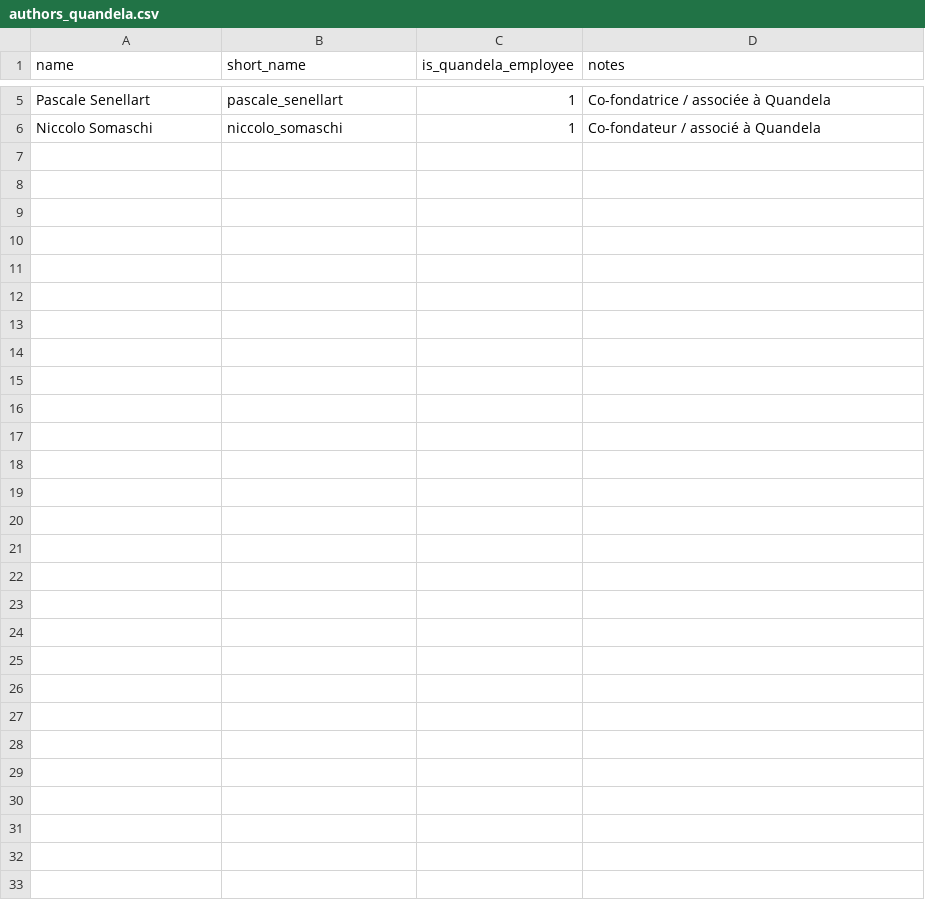
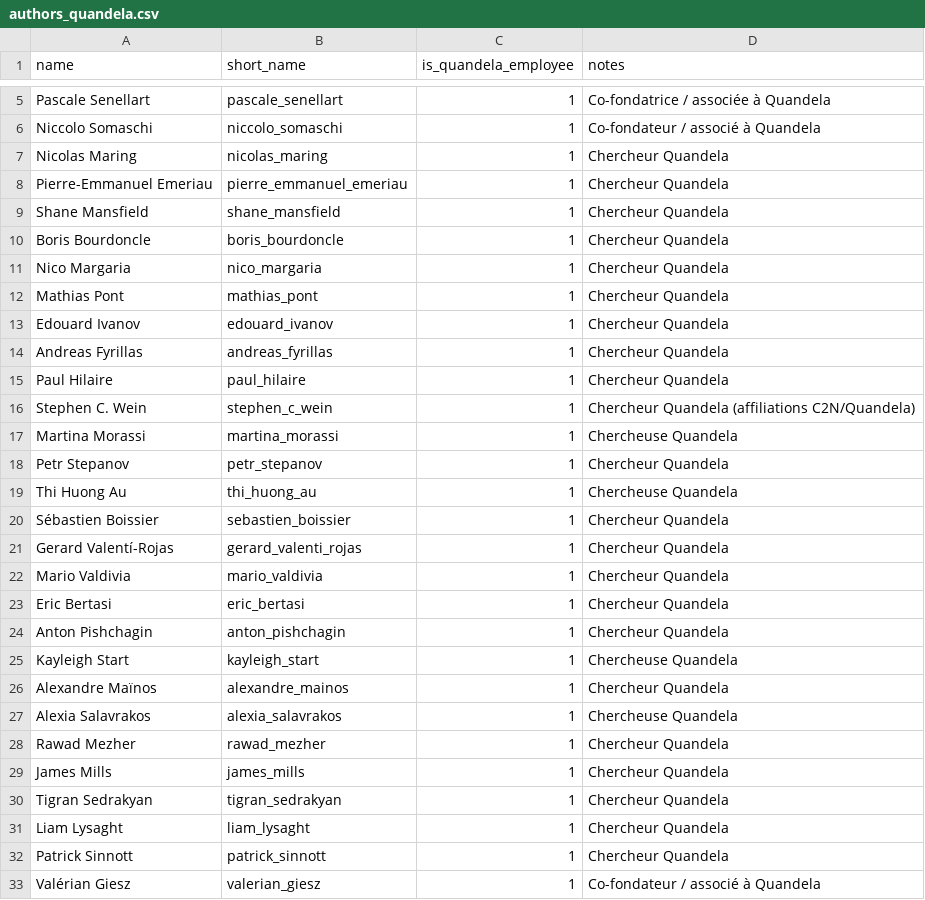
Before and after one commit to Mimon-Xv/quandela-publications-dashboard, a CSV file: authors_quandela.csv, drawn as a sheet; only a part is shown, gaps mark what is left out; the diff names each change by its address in the sheet, - before the commit and + after, or states it on an @@ line.

```diff
--- a/authors_quandela.csv
+++ b/authors_quandela.csv
+row 7: Nicolas Maring | nicolas_maring | 1 | Chercheur Quandela
+row 8: Pierre-Emmanuel Emeriau | pierre_emmanuel_emeriau | 1 | Chercheur Quandela
+row 9: Shane Mansfield | shane_mansfield | 1 | Chercheur Quandela
+row 10: Boris Bourdoncle | boris_bourdoncle | 1 | Chercheur Quandela
+row 11: Nico Margaria | nico_margaria | 1 | Chercheur Quandela
+row 12: Mathias Pont | mathias_pont | 1 | Chercheur Quandela
+row 13: Edouard Ivanov | edouard_ivanov | 1 | Chercheur Quandela
+row 14: Andreas Fyrillas | andreas_fyrillas | 1 | Chercheur Quandela
+row 15: Paul Hilaire | paul_hilaire | 1 | Chercheur Quandela
+row 16: Stephen C. Wein | stephen_c_wein | 1 | Chercheur Quandela (affiliations C2N/Quandela)
+row 17: Martina Morassi | martina_morassi | 1 | Chercheuse Quandela
+row 18: Petr Stepanov | petr_stepanov | 1 | Chercheur Quandela
+row 19: Thi Huong Au | thi_huong_au | 1 | Chercheuse Quandela
+row 20: Sébastien Boissier | sebastien_boissier | 1 | Chercheur Quandela
+row 21: Gerard Valentí-Rojas | gerard_valenti_rojas | 1 | Chercheur Quandela
+row 22: Mario Valdivia | mario_valdivia | 1 | Chercheur Quandela
+row 23: Eric Bertasi | eric_bertasi | 1 | Chercheur Quandela
+row 24: Anton Pishchagin | anton_pishchagin | 1 | Chercheur Quandela
+row 25: Kayleigh Start | kayleigh_start | 1 | Chercheuse Quandela
+row 26: Alexandre Maïnos | alexandre_mainos | 1 | Chercheur Quandela
+row 27: Alexia Salavrakos | alexia_salavrakos | 1 | Chercheuse Quandela
+row 28: Rawad Mezher | rawad_mezher | 1 | Chercheur Quandela
+row 29: James Mills | james_mills | 1 | Chercheur Quandela
+row 30: Tigran Sedrakyan | tigran_sedrakyan | 1 | Chercheur Quandela
+row 31: Liam Lysaght | liam_lysaght | 1 | Chercheur Quandela
+row 32: Patrick Sinnott | patrick_sinnott | 1 | Chercheur Quandela
+row 33: Valérian Giesz | valerian_giesz | 1 | Co-fondateur / associé à Quandela
```
Also changed, not shown: 1 other file.
